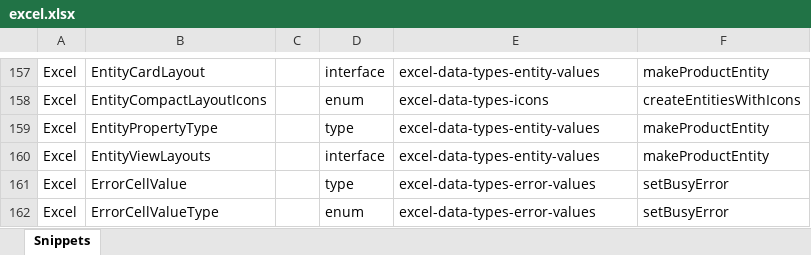
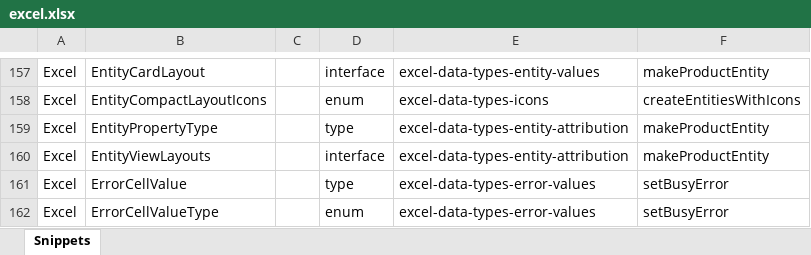
Before and after one commit to OfficeDev/office-js-snippets, an Excel workbook: snippet-extractor-metadata/excel.xlsx, sheet Snippets, drawn as a sheet; only a part is shown, gaps mark what is left out; values as stored, in another font and other column widths than the file's, no borders; table styles not drawn; the diff names each change by its address in the sheet, - before the commit and + after, or states it on an @@ line.

Commit message:
Map EntityPropertyType and EntityViewLayouts to shorter snippet

```diff
--- a/snippet-extractor-metadata/excel.xlsx (sheet Snippets)
+++ b/snippet-extractor-metadata/excel.xlsx (sheet Snippets)
-E159:E160: excel-data-types-entity-values
+E159:E160: excel-data-types-entity-attribution
```
Also changed, not shown: 1 other file.
